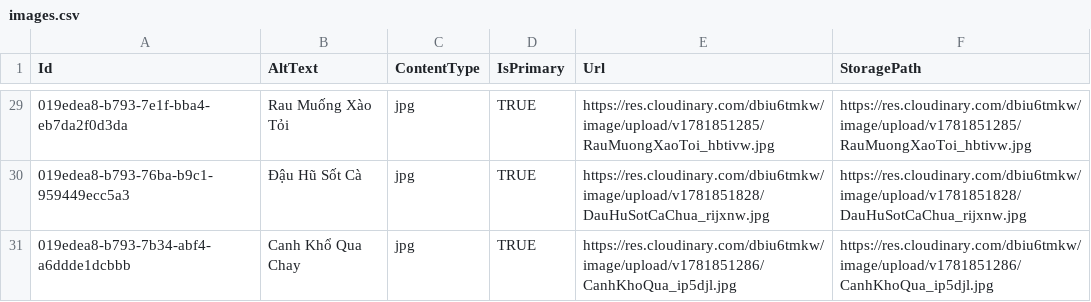
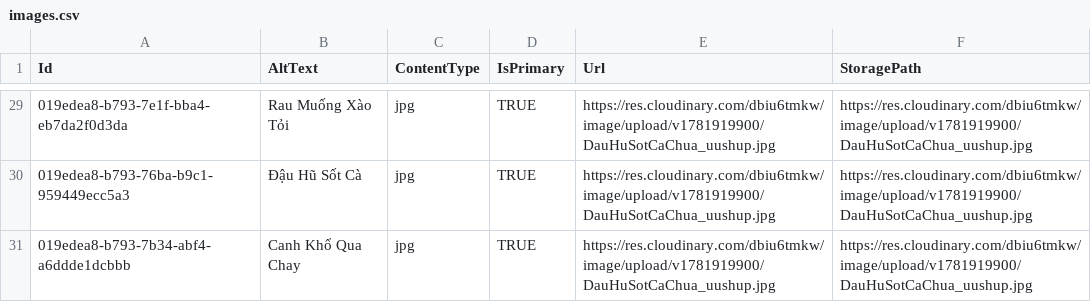
Before and after one commit to LainHash/RestaurantProject0007, a CSV file: src/External/Restaurant.Persistence/Data/images.csv, drawn as a sheet; only a part is shown, gaps mark what is left out; the diff covers the shown part only.

```diff
--- a/src/External/Restaurant.Persistence/Data/images.csv
+++ b/src/External/Restaurant.Persistence/Data/images.csv
@@ -29,3 +29,3 @@
-019edea8-b793-7e1f-bba4-eb7da2f0d3da,Rau Muống Xào Tỏi,jpg,TRUE,https://res.cloudinary.com/dbiu6tmkw/image/upload/v1781851285/RauMuongXaoToi_hbtivw.jpg,https://res.cloudinary.com/dbiu6tmkw/image/upload/v1781851285/RauMuongXaoToi_hbtivw.jpg
-019edea8-b793-76ba-b9c1-959449ecc5a3,Đậu Hũ Sốt Cà,jpg,TRUE,https://res.cloudinary.com/dbiu6tmkw/image/upload/v1781851828/DauHuSotCaChua_rijxnw.jpg,https://res.cloudinary.com/dbiu6tmkw/image/upload/v1781851828/DauHuSotCaChua_rijxnw.jpg
-019edea8-b793-7b34-abf4-a6ddde1dcbbb,Canh Khổ Qua Chay,jpg,TRUE,https://res.cloudinary.com/dbiu6tmkw/image/upload/v1781851286/CanhKhoQua_ip5djl.jpg,https://res.cloudinary.com/dbiu6tmkw/image/upload/v1781851286/CanhKhoQua_ip5djl.jpg
+019edea8-b793-7e1f-bba4-eb7da2f0d3da,Rau Muống Xào Tỏi,jpg,TRUE,https://res.cloudinary.com/dbiu6tmkw/image/upload/v1781919900/DauHuSotCaChua_uushup.jpg,https://res.cloudinary.com/dbiu6tmkw/image/upload/v1781919900/DauHuSotCaChua_uushup.jpg
+019edea8-b793-76ba-b9c1-959449ecc5a3,Đậu Hũ Sốt Cà,jpg,TRUE,https://res.cloudinary.com/dbiu6tmkw/image/upload/v1781919900/DauHuSotCaChua_uushup.jpg,https://res.cloudinary.com/dbiu6tmkw/image/upload/v1781919900/DauHuSotCaChua_uushup.jpg
+019edea8-b793-7b34-abf4-a6ddde1dcbbb,Canh Khổ Qua Chay,jpg,TRUE,https://res.cloudinary.com/dbiu6tmkw/image/upload/v1781919900/DauHuSotCaChua_uushup.jpg,https://res.cloudinary.com/dbiu6tmkw/image/upload/v1781919900/DauHuSotCaChua_uushup.jpg
```
Also changed, not shown: 54 edited cells elsewhere in this file, 20 other files.
